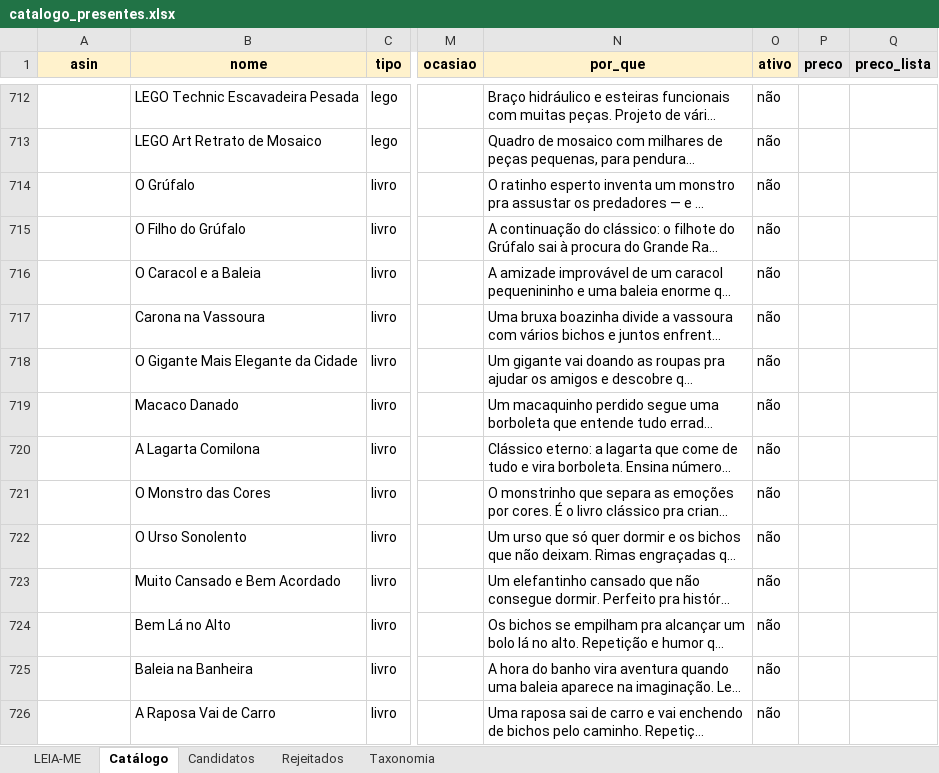
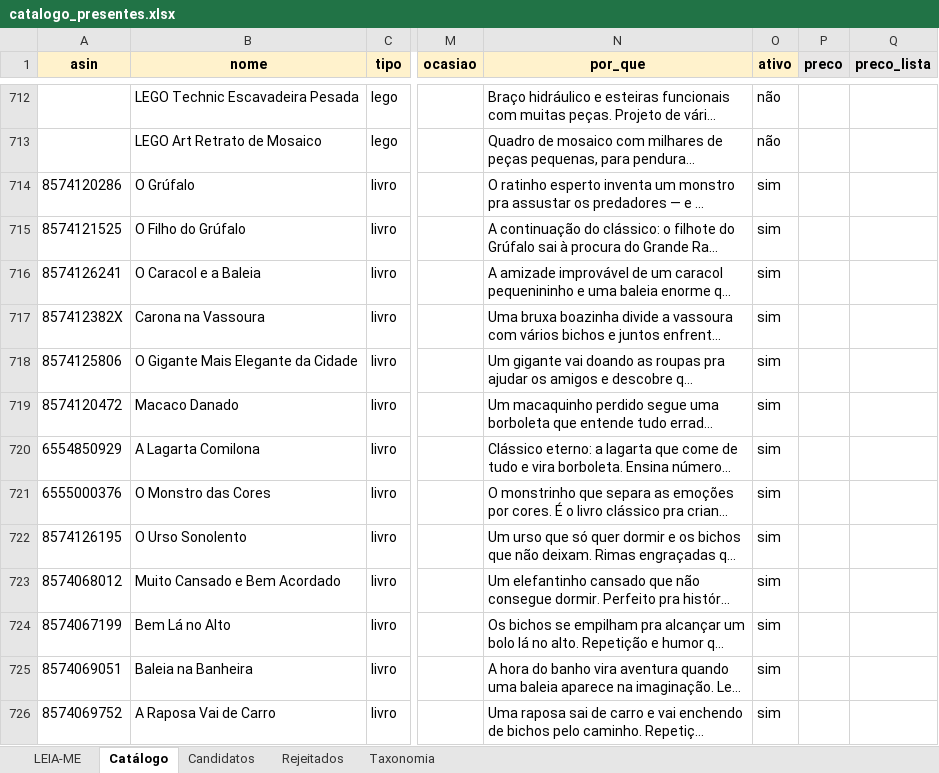
Before and after one commit to agiribeiro/presente-perfeito, an Excel workbook: catalogo_presentes.xlsx, sheet Catálogo, drawn as a sheet; only a part is shown, gaps mark what is left out; long unchanged cells end in …; values as stored, in another font and other column widths than the file's, no borders; the diff covers the shown part only; the diff names each change by its address in the sheet, - before the commit and + after, or states it on an @@ line.

```diff
--- a/catalogo_presentes.xlsx (sheet Catálogo)
+++ b/catalogo_presentes.xlsx (sheet Catálogo)
-A714 (asin): (empty)
+A714 (asin): 8574120286
-O714:O726 (ativo): não
+O714:O726 (ativo): sim
-A715 (asin): (empty)
+A715 (asin): 8574121525
-A716 (asin): (empty)
+A716 (asin): 8574126241
-A717 (asin): (empty)
+A717 (asin): 857412382X
-A718 (asin): (empty)
+A718 (asin): 8574125806
-A719 (asin): (empty)
+A719 (asin): 8574120472
-A720 (asin): (empty)
+A720 (asin): 6554850929
-A721 (asin): (empty)
+A721 (asin): 6555000376
-A722 (asin): (empty)
+A722 (asin): 8574126195
-A723 (asin): (empty)
+A723 (asin): 8574068012
-A724 (asin): (empty)
+A724 (asin): 8574067199
-A725 (asin): (empty)
+A725 (asin): 8574069051
-A726 (asin): (empty)
+A726 (asin): 8574069752
```
Also changed, not shown: 31 edited cells elsewhere in this sheet.
